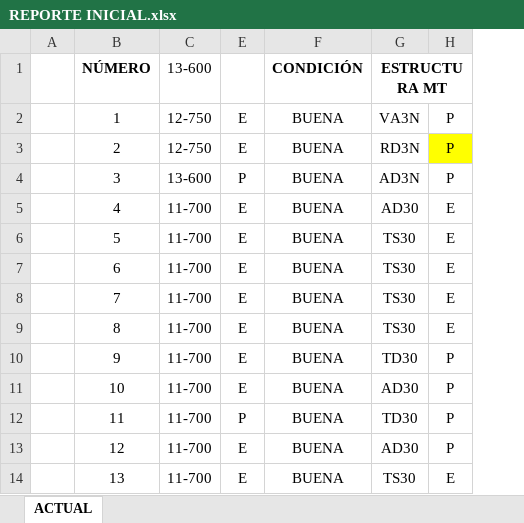
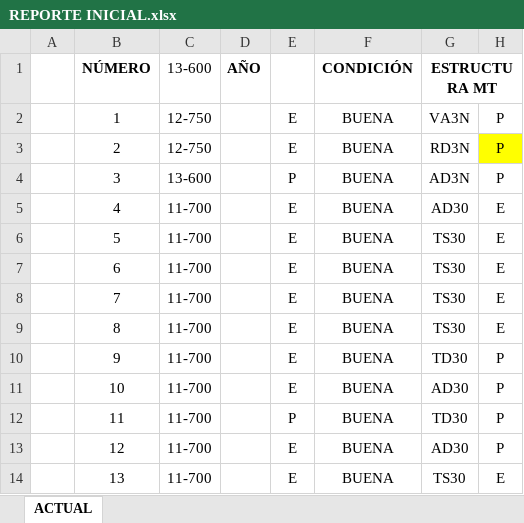
Before and after one commit to Kevin-Barrera/Proyect-CFE-2.0, an Excel workbook: Archivos/REPORTE INICIAL.xlsx, sheet ACTUAL, drawn as a sheet; only a part is shown; values as stored, in another font and other column widths than the file's, no borders; conditional formats not drawn; the diff names each change by its address in the sheet, - before the commit and + after, or states it on an @@ line.

```diff
--- a/Archivos/REPORTE INICIAL.xlsx (sheet ACTUAL)
+++ b/Archivos/REPORTE INICIAL.xlsx (sheet ACTUAL)
@@ column D (AÑO) unhidden, empty @@
```
Also changed, not shown: Archivos/REPORTE FINAL.xlsx, Archivos/archivo1_657241f153b95.xlsx, 9 other files.
